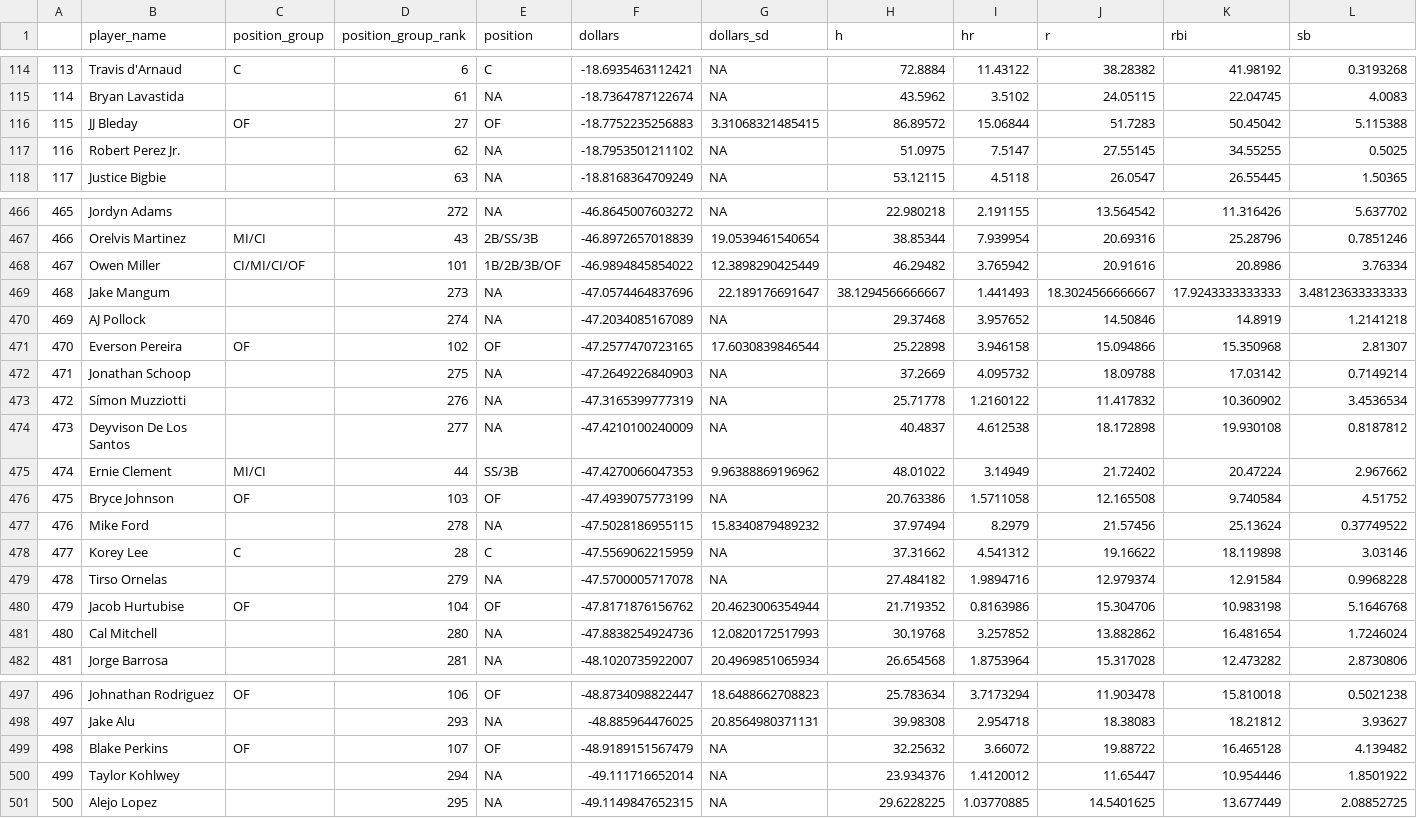
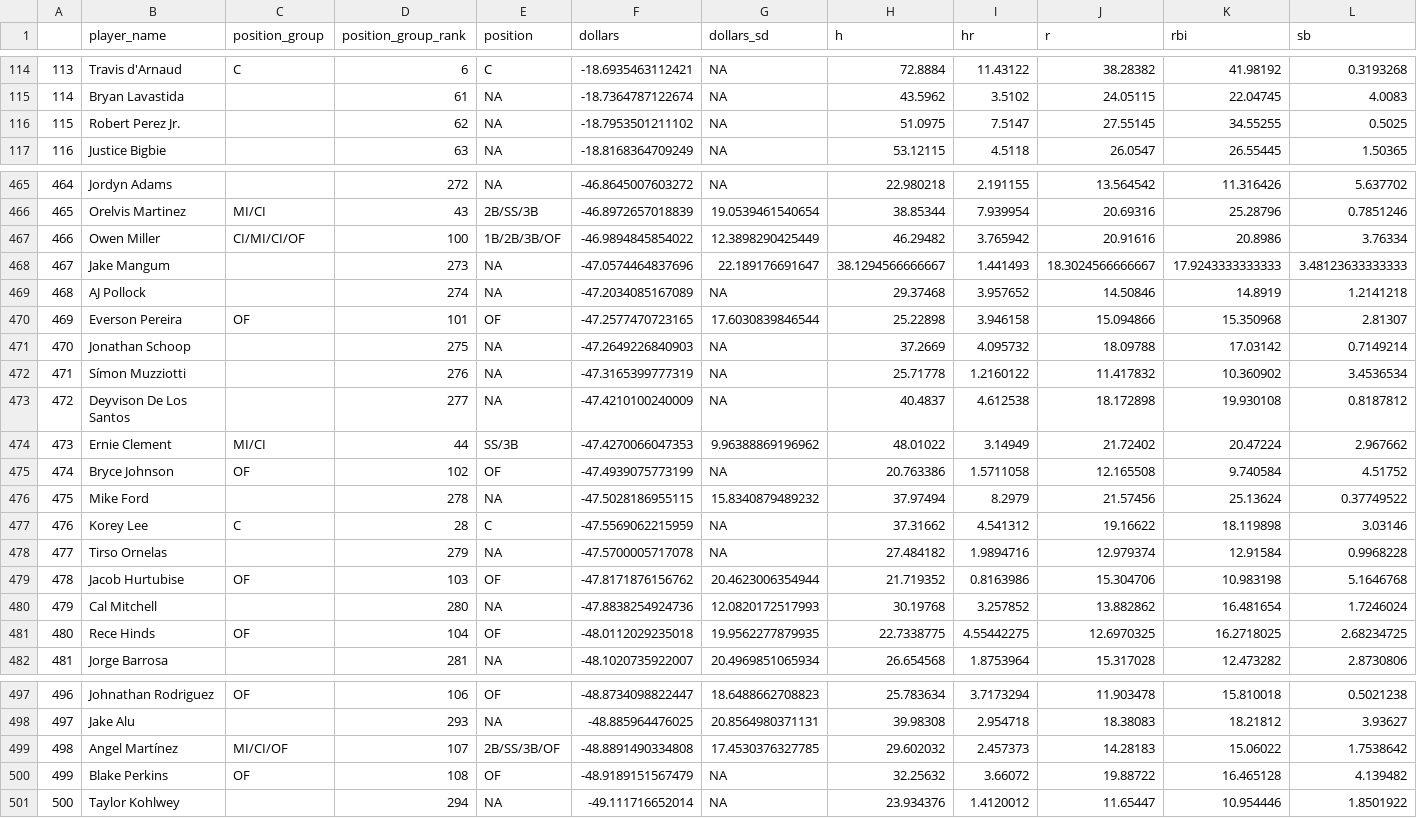
Before and after one commit to bdidds2/Betting, a CSV file: ottoneu/dani_rojas_hitters.csv, drawn as a sheet; only a part is shown, gaps mark what is left out; removed rows and columns are numbered as before the commit, all else as after; rows hold the shown columns only; the diff covers the shown part only; the diff names each change by its address in the sheet, - before the commit and + after, or states it on an @@ line.

```diff
--- a/ottoneu/dani_rojas_hitters.csv
+++ b/ottoneu/dani_rojas_hitters.csv
-row 116: 115 | JJ Bleday | OF | 27 | OF | -18.7752235256883 | 3.31068321485415 | 86.89572 | 15.06844 | 51.7283 | 50.45042 | 5.115388
@@ column A renumbered between rows 116 and 501 @@
-D467 (position_group_rank): 101
+D467 (position_group_rank): 100
-D470 (position_group_rank): 102
+D470 (position_group_rank): 101
-D475 (position_group_rank): 103
+D475 (position_group_rank): 102
-D479 (position_group_rank): 104
+D479 (position_group_rank): 103
+row 481: 480 | Rece Hinds | OF | 104 | OF | -48.0112029235018 | 19.9562277879935 | 22.7338775 | 4.55442275 | 12.6970325 | 16.2718025 | 2.68234725
+row 499: 498 | Angel Martínez | MI/CI/OF | 107 | 2B/SS/3B/OF | -48.8891490334808 | 17.4530376327785 | 29.602032 | 2.457373 | 14.28183 | 15.06022 | 1.7538642
-D500 (position_group_rank): 107
+D500 (position_group_rank): 108
-row 501: 500 | Alejo Lopez |  | 295 | NA | -49.1149847652315 | NA | 29.6228225 | 1.03770885 | 14.5401625 | 13.677449 | 2.08852725
```
Also changed, not shown: 1 added row, 1 removed row and 77 edited cells elsewhere in this file, ottoneu/all_pitchers.csv, ottoneu/bum_bum_pitchers.csv, 3 other files.
